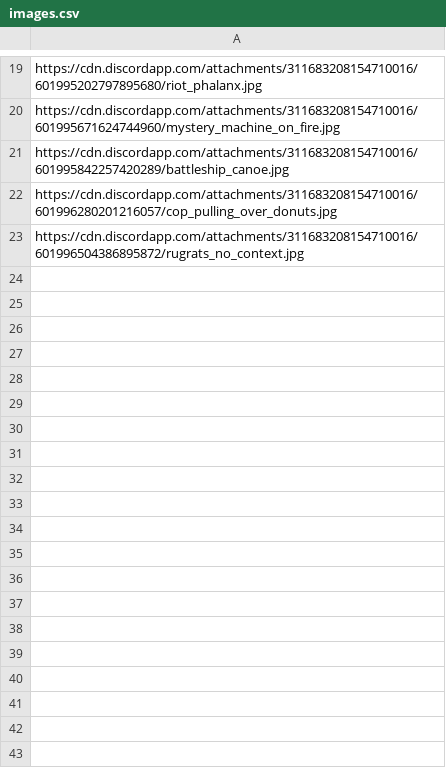
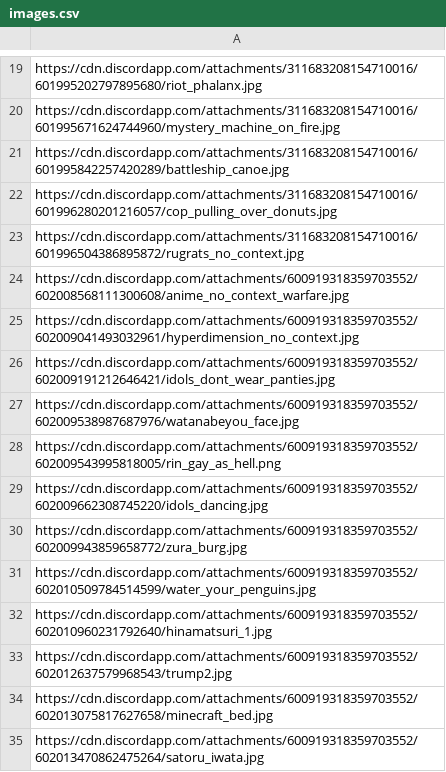
Before and after one commit to michaeldchin/shounentime, a CSV file: randomimages/images.csv, drawn as a sheet; only a part is shown, gaps mark what is left out; the diff names each change by its address in the sheet, - before the commit and + after, or states it on an @@ line.

Commit message:
more quotes/images, fixed quotes with weird '

```diff
--- a/randomimages/images.csv
+++ b/randomimages/images.csv
+row 24: https://cdn.discordapp.com/attachments/600919318359703552/602008568111300608/anime_no_context_warfare.jpg
+row 25: https://cdn.discordapp.com/attachments/600919318359703552/602009041493032961/hyperdimension_no_context.jpg
+row 26: https://cdn.discordapp.com/attachments/600919318359703552/602009191212646421/idols_dont_wear_panties.jpg
+row 27: https://cdn.discordapp.com/attachments/600919318359703552/602009538987687976/watanabeyou_face.jpg
+row 28: https://cdn.discordapp.com/attachments/600919318359703552/602009543995818005/rin_gay_as_hell.png
+row 29: https://cdn.discordapp.com/attachments/600919318359703552/602009662308745220/idols_dancing.jpg
+row 30: https://cdn.discordapp.com/attachments/600919318359703552/602009943859658772/zura_burg.jpg
+row 31: https://cdn.discordapp.com/attachments/600919318359703552/602010509784514599/water_your_penguins.jpg
+row 32: https://cdn.discordapp.com/attachments/600919318359703552/602010960231792640/hinamatsuri_1.jpg
+row 33: https://cdn.discordapp.com/attachments/600919318359703552/602012637579968543/trump2.jpg
+row 34: https://cdn.discordapp.com/attachments/600919318359703552/602013075817627658/minecraft_bed.jpg
+row 35: https://cdn.discordapp.com/attachments/600919318359703552/602013470862475264/satoru_iwata.jpg
```
Also changed, not shown: randomimages/quotes.csv.
